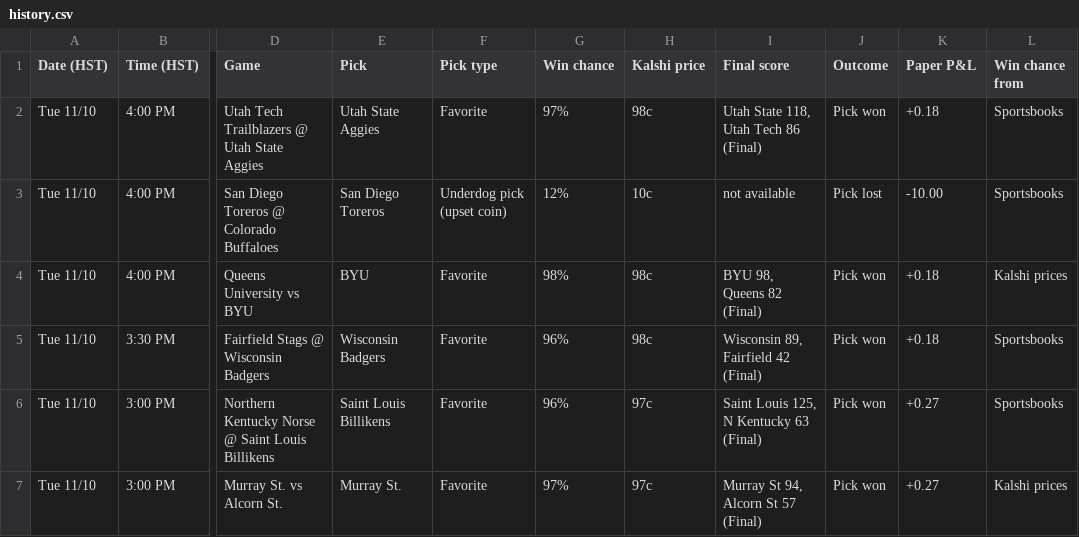
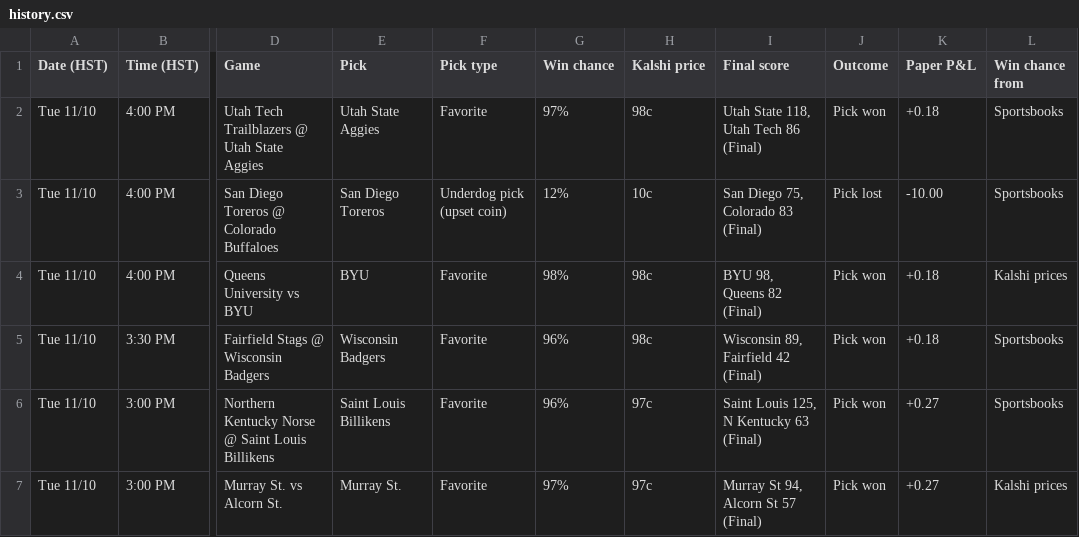
Before and after one commit to Seed808/kalshi-bot, a CSV file: docs/history.csv, drawn as a sheet; only a part is shown, gaps mark what is left out; the diff names each change by its address in the sheet, - before the commit and + after, or states it on an @@ line.

```diff
--- a/docs/history.csv
+++ b/docs/history.csv
-I3 (Final score): not available
+I3 (Final score): San Diego 75, Colorado 83 (Final)
```
Also changed, not shown: 5 other files.
